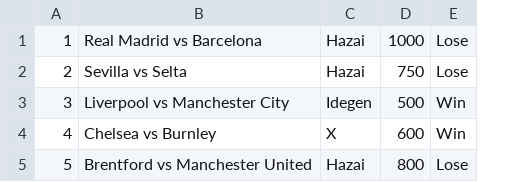
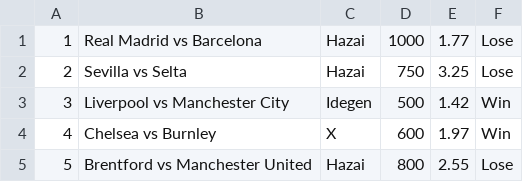
Before and after one commit to makkospeter/Tippmix, a CSV file: eddigi_fogadasok.csv, drawn as a sheet; the diff names each change by its address in the sheet, - before the commit and + after, or states it on an @@ line.

Commit message:
eddigi_fogadasok

```diff
--- a/eddigi_fogadasok.csv
+++ b/eddigi_fogadasok.csv
+column E, rows 1-5: 1.77 | 3.25 | 1.42 | 1.97 | 2.55
```
Also changed, not shown: 2 other files.
